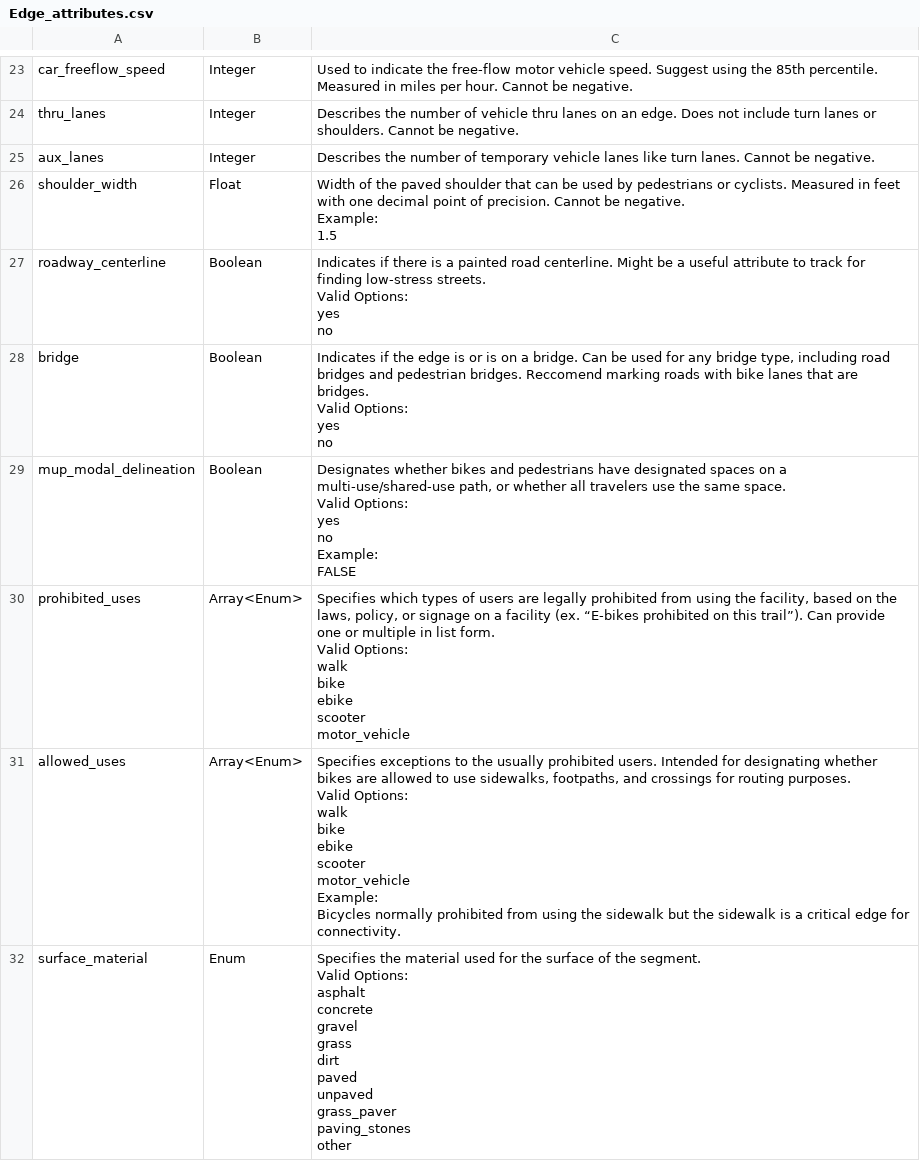
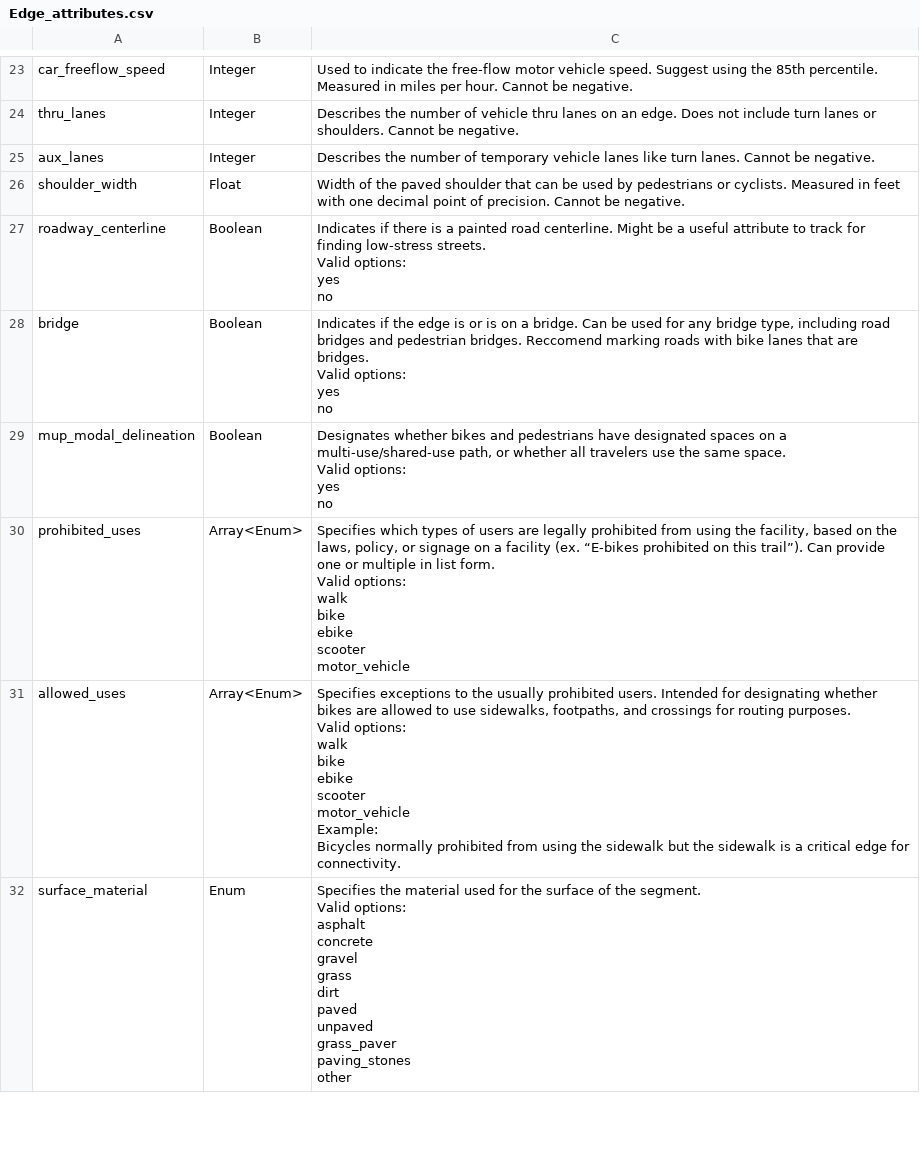
Before and after one commit to dotbts/BPA, a CSV file: gatis_explorer/data/Edge_attributes.csv, drawn as a sheet; only a part is shown, gaps mark what is left out; the diff covers the shown part only.

```diff
--- a/gatis_explorer/data/Edge_attributes.csv
+++ b/gatis_explorer/data/Edge_attributes.csv
@@ -98,55 +96,49 @@ thru_lanes,Integer,Describes the number of vehicle thru lanes on an edge. Does n
 aux_lanes,Integer,Describes the number of temporary vehicle lanes like turn lanes. Cannot be negative.
-shoulder_width,Float,"Width of the paved shoulder that can be used by pedestrians or cyclists. Measured in feet with one decimal point of precision. Cannot be negative.
-
-Example:
-1.5"
-roadway_centerline,Boolean,"Indicates if there is a painted road centerline. Might be a useful attribute to track for finding low-stress streets.
-
-Valid Options:
-yes
-no"
-bridge,Boolean,"Indicates if the edge is or is on a bridge. Can be used for any bridge type, including road bridges and pedestrian bridges. Reccomend marking roads with bike lanes that are bridges.
-
-Valid Options:
-yes
-no"
-mup_modal_delineation,Boolean,"Designates whether bikes and pedestrians have designated spaces on a multi-use/shared-use path, or whether all travelers use the same space.
-
-Valid Options:
-yes
-no
-
-Example:
-FALSE"
-prohibited_uses,Array<Enum>,"Specifies which types of users are legally prohibited from using the facility, based on the laws, policy, or signage on a facility (ex. “E-bikes prohibited on this trail”). Can provide one or multiple in list form.
-
-Valid Options:
-walk
-bike
-ebike
-scooter
-motor_vehicle"
-allowed_uses,Array<Enum>,"Specifies exceptions to the usually prohibited users. Intended for designating whether bikes are allowed to use sidewalks, footpaths, and crossings for routing purposes.
-
-Valid Options:
-walk
-bike
-ebike
-scooter
-motor_vehicle
-
-Example:
-Bicycles normally prohibited from using the sidewalk but the sidewalk is a critical edge for connectivity."
-surface_material,Enum,"Specifies the material used for the surface of the segment.
-
-Valid Options:
-asphalt
-concrete
-gravel
-grass
-dirt
-paved
-unpaved
-grass_paver
-paving_stones
-other"
+shoulder_width,Float,Width of the paved shoulder that can be used by pedestrians or cyclists. Measured in feet with one decimal point of precision. Cannot be negative.
+roadway_centerline,Boolean,"Indicates if there is a painted road centerline. Might be a useful attribute to track for finding low-stress streets.
+
+Valid options:
+yes
+no"
+bridge,Boolean,"Indicates if the edge is or is on a bridge. Can be used for any bridge type, including road bridges and pedestrian bridges. Reccomend marking roads with bike lanes that are bridges.
+
+Valid options:
+yes
+no"
+mup_modal_delineation,Boolean,"Designates whether bikes and pedestrians have designated spaces on a multi-use/shared-use path, or whether all travelers use the same space.
+
+Valid options:
+yes
+no"
+prohibited_uses,Array<Enum>,"Specifies which types of users are legally prohibited from using the facility, based on the laws, policy, or signage on a facility (ex. “E-bikes prohibited on this trail”). Can provide one or multiple in list form.
+
+Valid options:
+walk
+bike
+ebike
+scooter
+motor_vehicle"
+allowed_uses,Array<Enum>,"Specifies exceptions to the usually prohibited users. Intended for designating whether bikes are allowed to use sidewalks, footpaths, and crossings for routing purposes.
+
+Valid options:
+walk
+bike
+ebike
+scooter
+motor_vehicle
+
+Example:
+Bicycles normally prohibited from using the sidewalk but the sidewalk is a critical edge for connectivity."
+surface_material,Enum,"Specifies the material used for the surface of the segment.
+
+Valid options:
+asphalt
+concrete
+gravel
+grass
+dirt
+paved
+unpaved
+grass_paver
+paving_stones
+other"
```
Also changed, not shown: 1 added row, 1 removed row and 33 edited cells elsewhere in this file, gatis_explorer/data/Edge_presence.csv, gatis_explorer/data/Metadata.csv, 9 other files.
